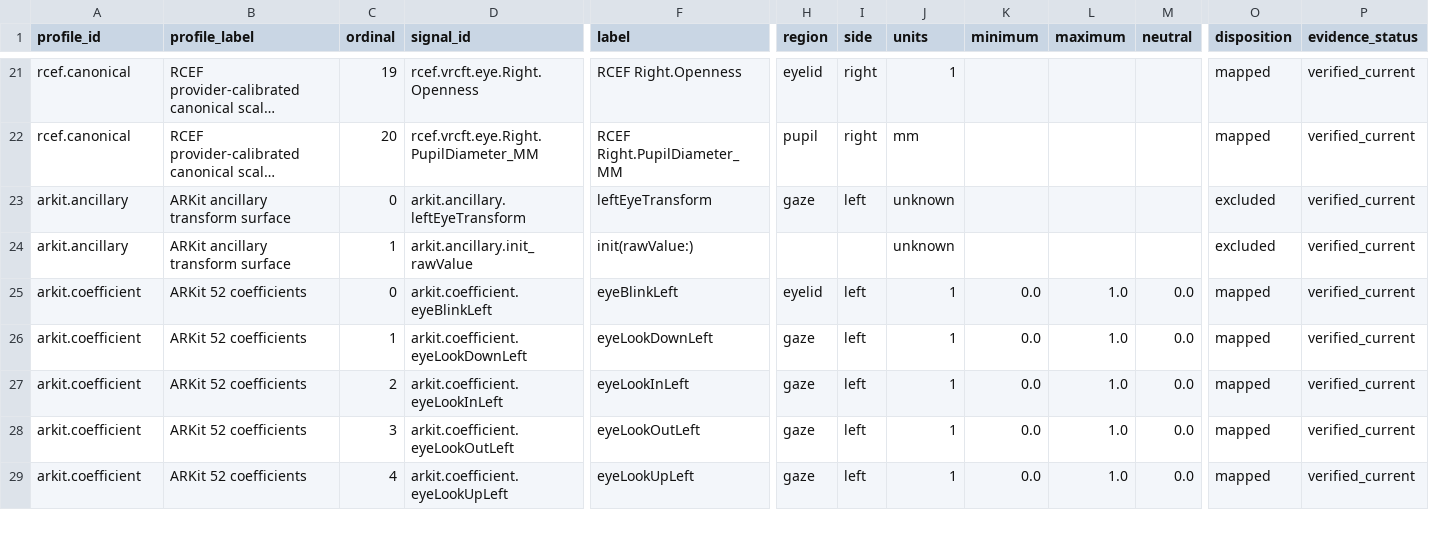
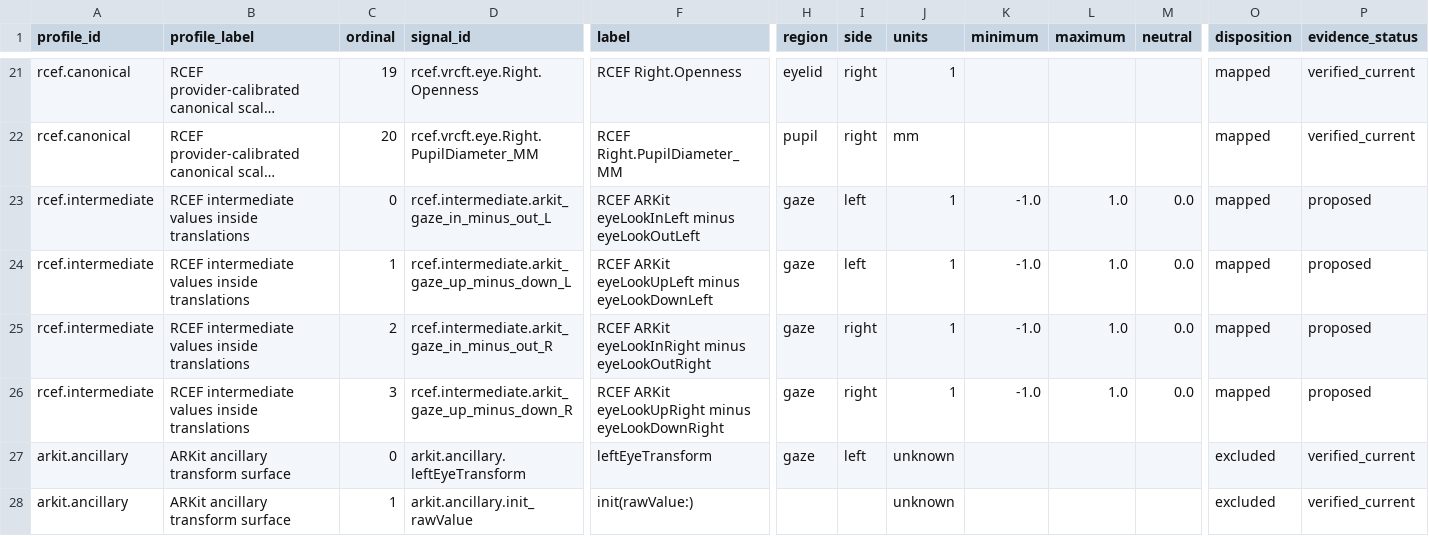
Before and after one commit to MetaverseStandards/RCEF, a CSV file: reports/inventory.csv, drawn as a sheet; only a part is shown, gaps mark what is left out; the shorter side is filled out with more unchanged rows; long unchanged cells end in …; rows hold the shown columns only; the diff names each change by its address in the sheet, - before the commit and + after, or states it on an @@ line.

Commit message:
Build FB2 gaze exclusivity into the ARKit -> FB2 rules (data 0.4.0, operators 1.1)
Each eye's opposing ARKit gaze directions are combined into one signed
difference, and two one-sided piecewise_linear splits give the two FB2
directions, so they can never both be non-zero. When ARKit sets both, only
the difference survives, which the rules declare as a loss; the example
translator no longer refuses such frames. The differences live in a new
rcef.intermediate profile. The inverse golden frames now set one direction of
each pair, as FB2 requires. This needs msf-tools with operators 1.1; the lock
is not updated yet.

```diff
--- a/reports/inventory.csv
+++ b/reports/inventory.csv
+row 23: rcef.intermediate | RCEF intermediate values inside translations | 0 | rcef.intermediate.arkit_gaze_in_minus_out_L | RCEF ARKit eyeLookInLeft minus eyeLookOutLeft | gaze | left | 1 | -1.0 | 1.0 | 0.0 | mapped | proposed
+row 24: rcef.intermediate | RCEF intermediate values inside translations | 1 | rcef.intermediate.arkit_gaze_up_minus_down_L | RCEF ARKit eyeLookUpLeft minus eyeLookDownLeft | gaze | left | 1 | -1.0 | 1.0 | 0.0 | mapped | proposed
+row 25: rcef.intermediate | RCEF intermediate values inside translations | 2 | rcef.intermediate.arkit_gaze_in_minus_out_R | RCEF ARKit eyeLookInRight minus eyeLookOutRight | gaze | right | 1 | -1.0 | 1.0 | 0.0 | mapped | proposed
+row 26: rcef.intermediate | RCEF intermediate values inside translations | 3 | rcef.intermediate.arkit_gaze_up_minus_down_R | RCEF ARKit eyeLookUpRight minus eyeLookDownRight | gaze | right | 1 | -1.0 | 1.0 | 0.0 | mapped | proposed
```
Also changed, not shown: generated/rcef_mapping.csv, reports/canonical_correspondence.csv, 23 other files.
